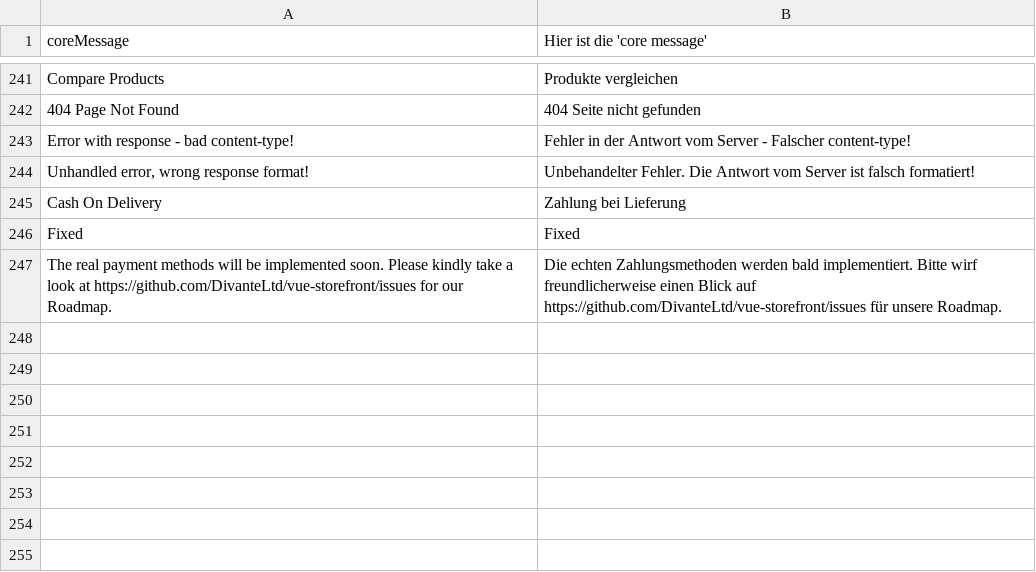
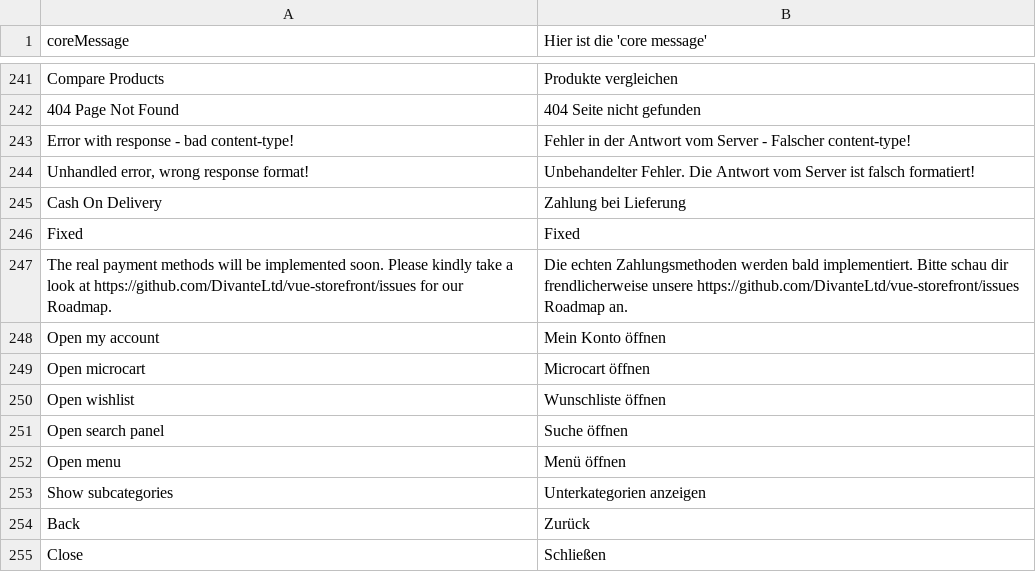
Before and after one commit to valentyn90/Store-Frontend, a CSV file: core/resource/i18n/de-DE.csv, drawn as a sheet; only a part is shown, gaps mark what is left out.

Commit message:
New translations added [GER]

```diff
--- a/core/resource/i18n/de-DE.csv
+++ b/core/resource/i18n/de-DE.csv
@@ -246,2 +246,10 @@
 "Fixed","Fixed"
-"The real payment methods will be implemented soon. Please kindly take a look at https://github.com/DivanteLtd/vue-storefront/issues for our Roadmap.","Die echten Zahlungsmethoden werden bald implementiert. Bitte wirf freundlicherweise einen Blick auf https://github.com/DivanteLtd/vue-storefront/issues für unsere Roadmap."
+"The real payment methods will be implemented soon. Please kindly take a look at https://github.com/DivanteLtd/vue-storefront/issues for our Roadmap.","Die echten Zahlungsmethoden werden bald implementiert. Bitte schau dir frendlicherweise unsere https://github.com/DivanteLtd/vue-storefront/issues Roadmap an."
+"Open my account","Mein Konto öffnen"
+"Open microcart","Microcart öffnen"
+"Open wishlist","Wunschliste öffnen"
+"Open search panel","Suche öffnen"
+"Open menu","Menü öffnen"
+"Show subcategories","Unterkategorien anzeigen"
+"Back","Zurück"
+"Close","Schließen"
```
